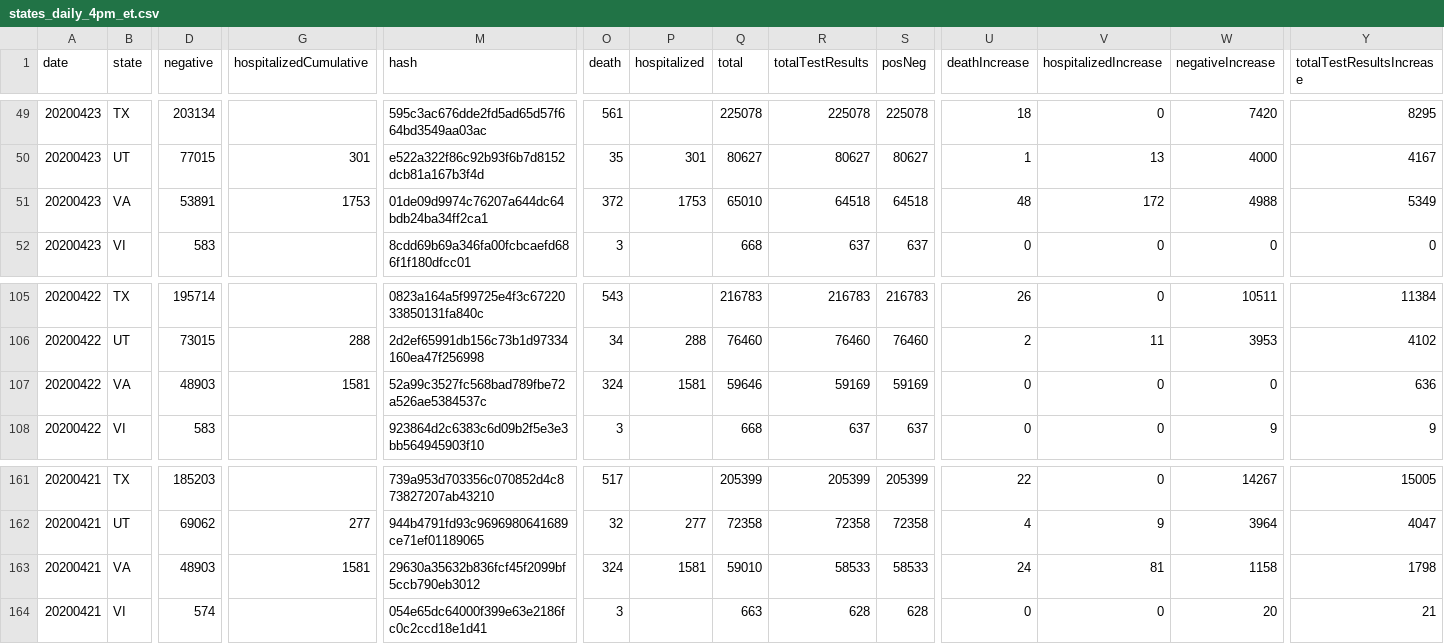
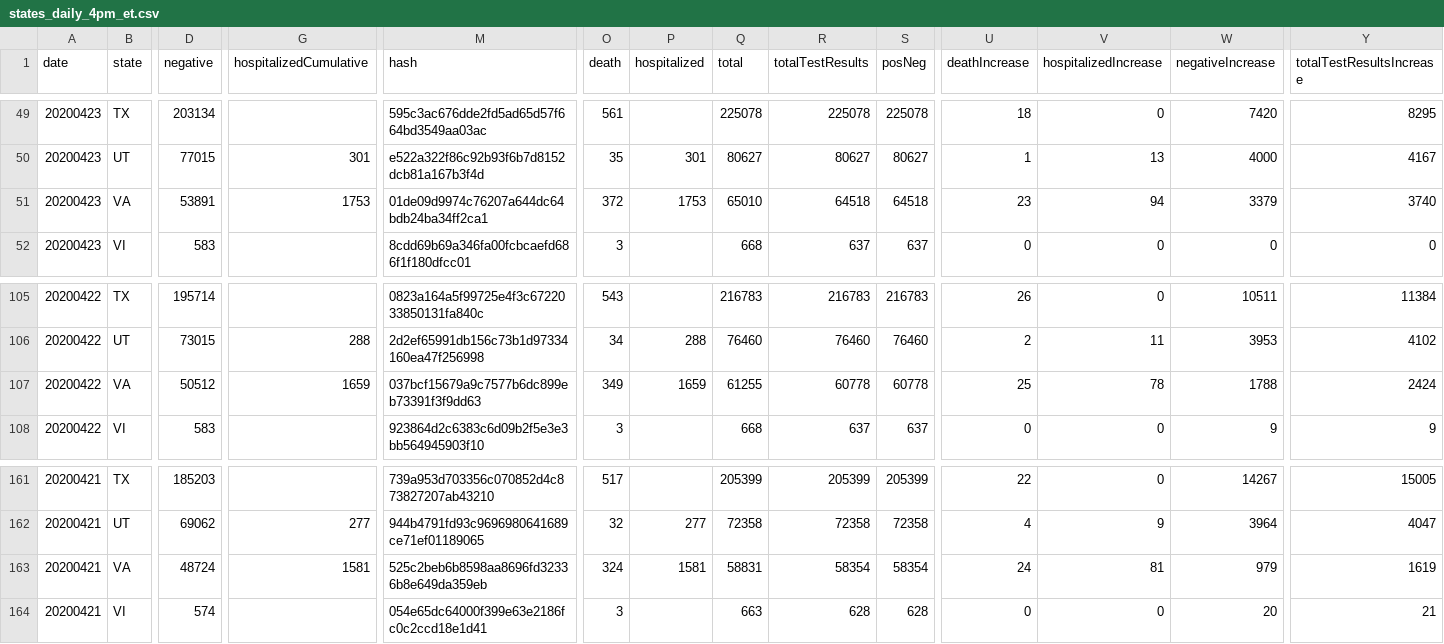
Before and after one commit to thoo/covid-tracking-data, a CSV file: data/states_daily_4pm_et.csv, drawn as a sheet; only a part is shown, gaps mark what is left out; the diff names each change by its address in the sheet, - before the commit and + after, or states it on an @@ line.

```diff
--- a/data/states_daily_4pm_et.csv
+++ b/data/states_daily_4pm_et.csv
-U51 (deathIncrease): 48
+U51 (deathIncrease): 23
-V51 (hospitalizedIncrease): 172
+V51 (hospitalizedIncrease): 94
-W51 (negativeIncrease): 4988
+W51 (negativeIncrease): 3379
-Y51 (totalTestResultsIncrease): 5349
+Y51 (totalTestResultsIncrease): 3740
-D107 (negative): 48903
+D107 (negative): 50512
-G107 (hospitalizedCumulative): 1581
+G107 (hospitalizedCumulative): 1659
-M107 (hash): 52a99c3527fc568bad789fbe72a526ae5384537c
+M107 (hash): 037bcf15679a9c7577b6dc899eb73391f3f9dd63
-O107 (death): 324
+O107 (death): 349
-P107 (hospitalized): 1581
+P107 (hospitalized): 1659
-Q107 (total): 59646
+Q107 (total): 61255
-R107 (totalTestResults): 59169
+R107 (totalTestResults): 60778
-S107 (posNeg): 59169
+S107 (posNeg): 60778
-U107 (deathIncrease): 0
+U107 (deathIncrease): 25
-V107 (hospitalizedIncrease): 0
+V107 (hospitalizedIncrease): 78
-W107 (negativeIncrease): 0
+W107 (negativeIncrease): 1788
-Y107 (totalTestResultsIncrease): 636
+Y107 (totalTestResultsIncrease): 2424
-D163 (negative): 48903
+D163 (negative): 48724
-M163 (hash): 29630a35632b836fcf45f2099bf5ccb790eb3012
+M163 (hash): 525c2beb6b8598aa8696fd32336b8e649da359eb
-Q163 (total): 59010
+Q163 (total): 58831
-R163 (totalTestResults): 58533
+R163 (totalTestResults): 58354
-S163 (posNeg): 58533
+S163 (posNeg): 58354
-W163 (negativeIncrease): 1158
+W163 (negativeIncrease): 979
-Y163 (totalTestResultsIncrease): 1798
+Y163 (totalTestResultsIncrease): 1619
```
Also changed, not shown: data/us_current.csv, data/us_daily.csv.
